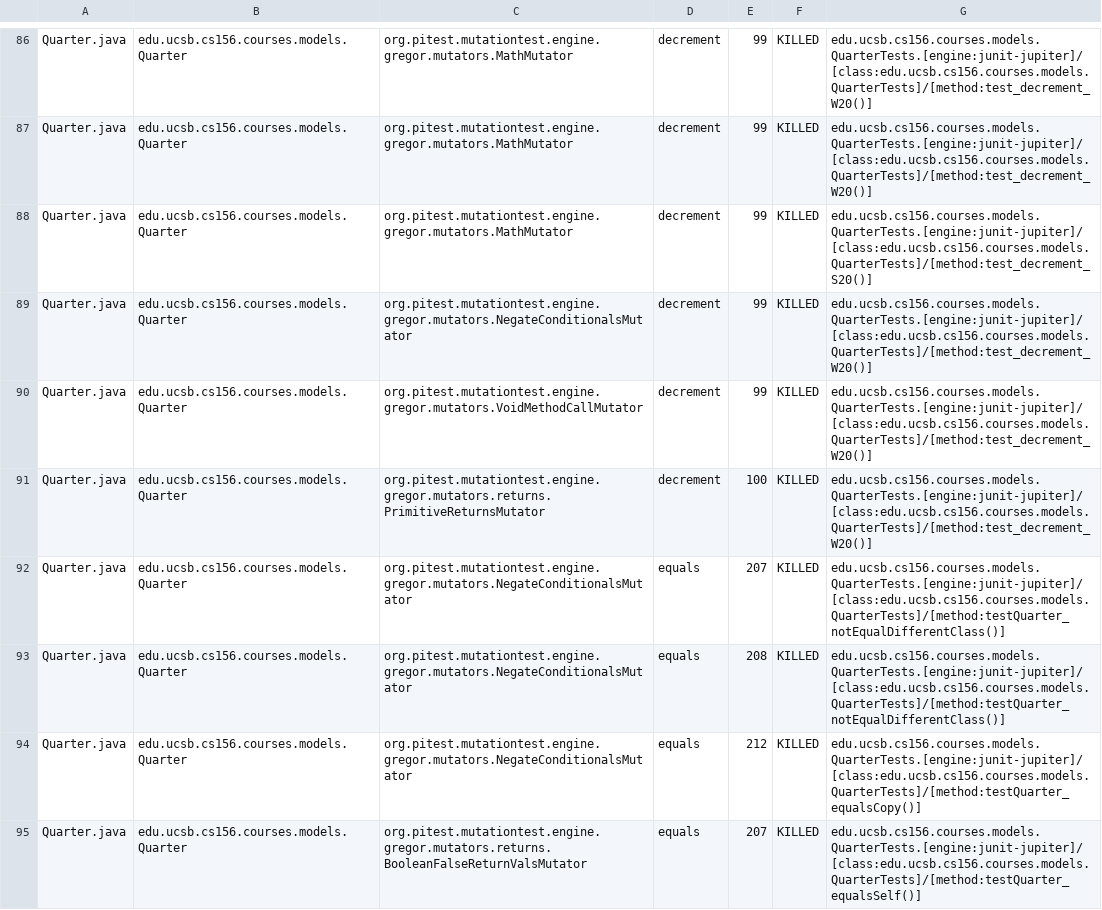
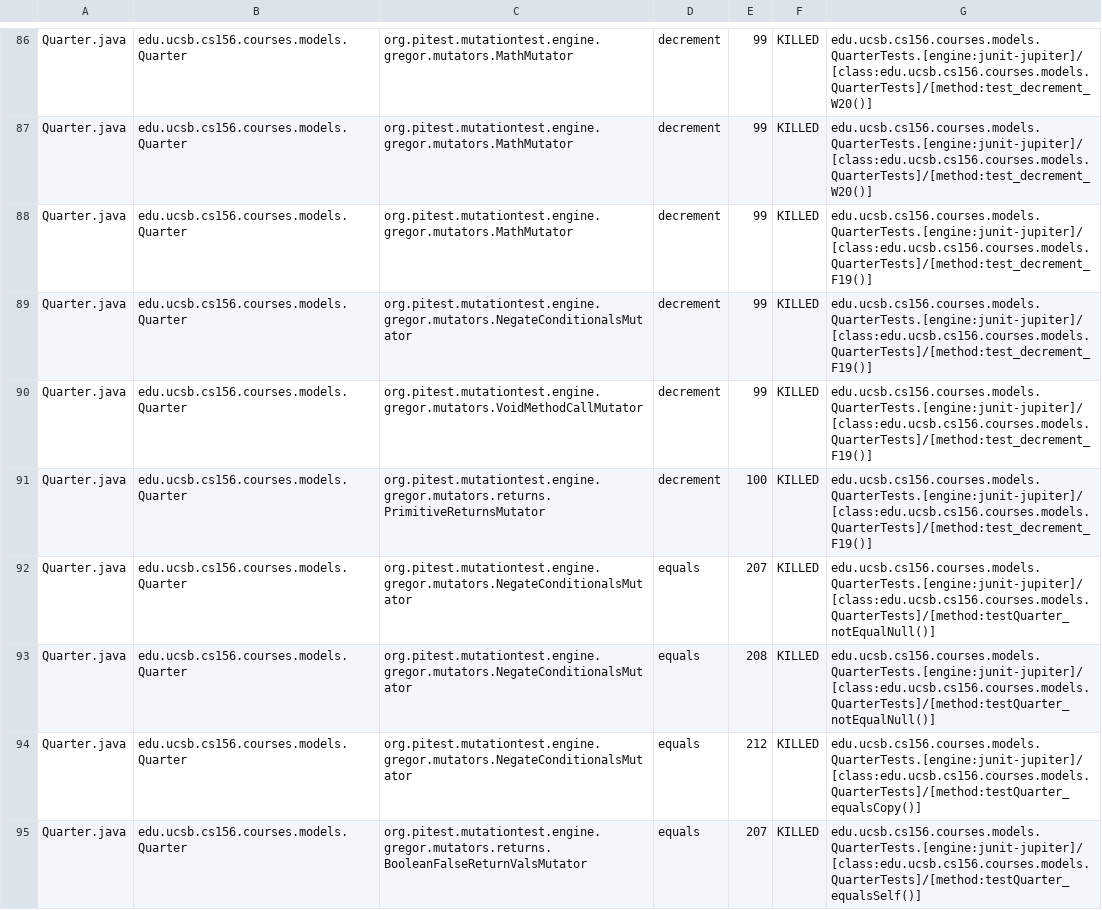
Before and after one commit to ucsb-cs156-w24/proj-courses-w24-5pm-3, a CSV file: prs/29/pitest/mutations.csv, drawn as a sheet; only a part is shown, gaps mark what is left out; the diff covers the shown part only.

Commit message:
Deploying to gh-pages from @ ucsb-cs156-w24/proj-courses-w24-5pm-3@e0f556f24922548c634c1053d2e6ffa119e9890b 🚀

```diff
--- a/prs/29/pitest/mutations.csv
+++ b/prs/29/pitest/mutations.csv
@@ -87,8 +87,8 @@ Quarter.java,edu.ucsb.cs156.courses.models.Quarter,org.pitest.mutationtest.engin
 Quarter.java,edu.ucsb.cs156.courses.models.Quarter,org.pitest.mutationtest.engine.gregor.mutators.MathMutator,decrement,99,KILLED,edu.ucsb.cs156.courses.models.QuarterTests.[engine:junit-jupiter]/[class:edu.ucsb.cs156.courses.models.QuarterTests]/[method:test_decrement_W20()]
-Quarter.java,edu.ucsb.cs156.courses.models.Quarter,org.pitest.mutationtest.engine.gregor.mutators.MathMutator,decrement,99,KILLED,edu.ucsb.cs156.courses.models.QuarterTests.[engine:junit-jupiter]/[class:edu.ucsb.cs156.courses.models.QuarterTests]/[method:test_decrement_S20()]
-Quarter.java,edu.ucsb.cs156.courses.models.Quarter,org.pitest.mutationtest.engine.gregor.mutators.NegateConditionalsMutator,decrement,99,KILLED,edu.ucsb.cs156.courses.models.QuarterTests.[engine:junit-jupiter]/[class:edu.ucsb.cs156.courses.models.QuarterTests]/[method:test_decrement_W20()]
-Quarter.java,edu.ucsb.cs156.courses.models.Quarter,org.pitest.mutationtest.engine.gregor.mutators.VoidMethodCallMutator,decrement,99,KILLED,edu.ucsb.cs156.courses.models.QuarterTests.[engine:junit-jupiter]/[class:edu.ucsb.cs156.courses.models.QuarterTests]/[method:test_decrement_W20()]
-Quarter.java,edu.ucsb.cs156.courses.models.Quarter,org.pitest.mutationtest.engine.gregor.mutators.returns.PrimitiveReturnsMutator,decrement,100,KILLED,edu.ucsb.cs156.courses.models.QuarterTests.[engine:junit-jupiter]/[class:edu.ucsb.cs156.courses.models.QuarterTests]/[method:test_decrement_W20()]
-Quarter.java,edu.ucsb.cs156.courses.models.Quarter,org.pitest.mutationtest.engine.gregor.mutators.NegateConditionalsMutator,equals,207,KILLED,edu.ucsb.cs156.courses.models.QuarterTests.[engine:junit-jupiter]/[class:edu.ucsb.cs156.courses.models.QuarterTests]/[method:testQuarter_notEqualDifferentClass()]
-Quarter.java,edu.ucsb.cs156.courses.models.Quarter,org.pitest.mutationtest.engine.gregor.mutators.NegateConditionalsMutator,equals,208,KILLED,edu.ucsb.cs156.courses.models.QuarterTests.[engine:junit-jupiter]/[class:edu.ucsb.cs156.courses.models.QuarterTests]/[method:testQuarter_notEqualDifferentClass()]
+Quarter.java,edu.ucsb.cs156.courses.models.Quarter,org.pitest.mutationtest.engine.gregor.mutators.MathMutator,decrement,99,KILLED,edu.ucsb.cs156.courses.models.QuarterTests.[engine:junit-jupiter]/[class:edu.ucsb.cs156.courses.models.QuarterTests]/[method:test_decrement_F19()]
+Quarter.java,edu.ucsb.cs156.courses.models.Quarter,org.pitest.mutationtest.engine.gregor.mutators.NegateConditionalsMutator,decrement,99,KILLED,edu.ucsb.cs156.courses.models.QuarterTests.[engine:junit-jupiter]/[class:edu.ucsb.cs156.courses.models.QuarterTests]/[method:test_decrement_F19()]
+Quarter.java,edu.ucsb.cs156.courses.models.Quarter,org.pitest.mutationtest.engine.gregor.mutators.VoidMethodCallMutator,decrement,99,KILLED,edu.ucsb.cs156.courses.models.QuarterTests.[engine:junit-jupiter]/[class:edu.ucsb.cs156.courses.models.QuarterTests]/[method:test_decrement_F19()]
+Quarter.java,edu.ucsb.cs156.courses.models.Quarter,org.pitest.mutationtest.engine.gregor.mutators.returns.PrimitiveReturnsMutator,decrement,100,KILLED,edu.ucsb.cs156.courses.models.QuarterTests.[engine:junit-jupiter]/[class:edu.ucsb.cs156.courses.models.QuarterTests]/[method:test_decrement_F19()]
+Quarter.java,edu.ucsb.cs156.courses.models.Quarter,org.pitest.mutationtest.engine.gregor.mutators.NegateConditionalsMutator,equals,207,KILLED,edu.ucsb.cs156.courses.models.QuarterTests.[engine:junit-jupiter]/[class:edu.ucsb.cs156.courses.models.QuarterTests]/[method:testQuarter_notEqualNull()]
+Quarter.java,edu.ucsb.cs156.courses.models.Quarter,org.pitest.mutationtest.engine.gregor.mutators.NegateConditionalsMutator,equals,208,KILLED,edu.ucsb.cs156.courses.models.QuarterTests.[engine:junit-jupiter]/[class:edu.ucsb.cs156.courses.models.QuarterTests]/[method:testQuarter_notEqualNull()]
 Quarter.java,edu.ucsb.cs156.courses.models.Quarter,org.pitest.mutationtest.engine.gregor.mutators.NegateConditionalsMutator,equals,212,KILLED,edu.ucsb.cs156.courses.models.QuarterTests.[engine:junit-jupiter]/[class:edu.ucsb.cs156.courses.models.QuarterTests]/[method:testQuarter_equalsCopy()]
```
Also changed, not shown: 72 edited cells elsewhere in this file, 39 other files.
